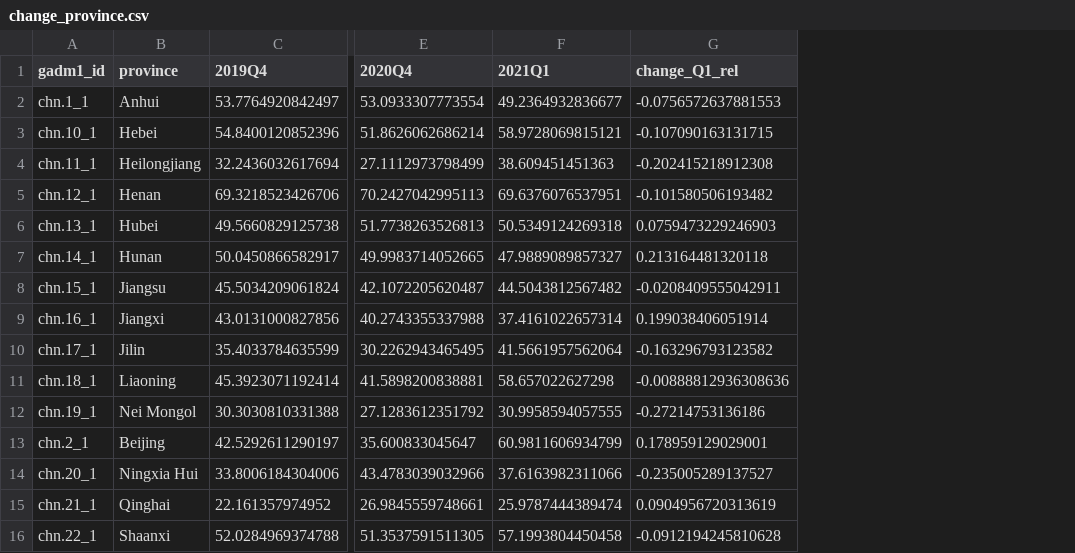
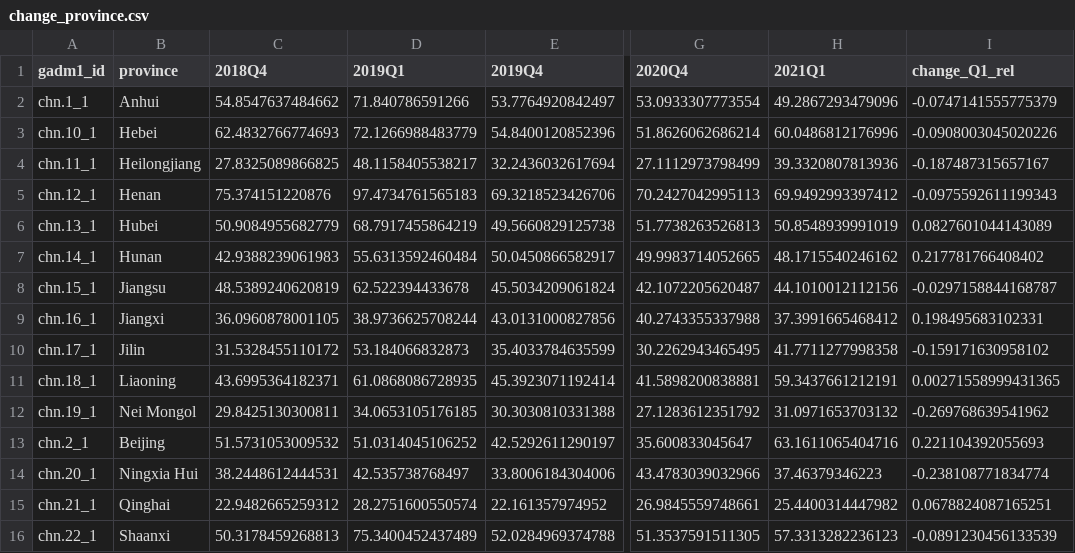
Before and after one commit to energyandcleanair/202103_china_winter, a CSV file: results/data/change_province.csv, drawn as a sheet; only a part is shown, gaps mark what is left out; addresses are those after the commit; the diff covers the shown part only; the diff names each change by its address in the sheet, - before the commit and + after, or states it on an @@ line.

Commit message:
-updated results

```diff
--- a/results/data/change_province.csv
+++ b/results/data/change_province.csv
+column C (2018Q4), rows 2-16: 54.8547637484662 | 62.4832766774693 | 27.8325089866825 | 75.374151220876 | 50.9084955682779 | 42.9388239061983 | 48.5389240620819 | 36.0960878001105 | 31.5328455110172 | 43.6995364182371 | 29.8425130300811 | 51.5731053009532 | 38.2448612444531 | 22.9482665259312 | 50.3178459268813
+column D (2019Q1), rows 2-16: 71.840786591266 | 72.1266988483779 | 48.1158405538217 | 97.4734761565183 | 68.7917455864219 | 55.6313592460484 | 62.522394433678 | 38.9736625708244 | 53.184066832873 | 61.0868086728935 | 34.0653105176185 | 51.0314045106252 | 42.535738768497 | 28.2751600550574 | 75.3400452437489
-H2 (2021Q1): 49.2364932836677
+H2 (2021Q1): 49.2867293479096
-I2 (change_Q1_rel): -0.0756572637881553
+I2 (change_Q1_rel): -0.0747141555775379
-H3 (2021Q1): 58.9728069815121
+H3 (2021Q1): 60.0486812176996
-I3 (change_Q1_rel): -0.107090163131715
+I3 (change_Q1_rel): -0.0908003045020226
-H4 (2021Q1): 38.609451451363
+H4 (2021Q1): 39.3320807813936
-I4 (change_Q1_rel): -0.202415218912308
+I4 (change_Q1_rel): -0.187487315657167
-H5 (2021Q1): 69.6376076537951
+H5 (2021Q1): 69.9492993397412
-I5 (change_Q1_rel): -0.101580506193482
+I5 (change_Q1_rel): -0.0975592611199343
-H6 (2021Q1): 50.5349124269318
+H6 (2021Q1): 50.8548939991019
-I6 (change_Q1_rel): 0.0759473229246903
+I6 (change_Q1_rel): 0.0827601044143089
-H7 (2021Q1): 47.9889089857327
+H7 (2021Q1): 48.1715540246162
-I7 (change_Q1_rel): 0.213164481320118
+I7 (change_Q1_rel): 0.217781766408402
-H8 (2021Q1): 44.5043812567482
+H8 (2021Q1): 44.1010012112156
-I8 (change_Q1_rel): -0.0208409555042911
+I8 (change_Q1_rel): -0.0297158844168787
-H9 (2021Q1): 37.4161022657314
+H9 (2021Q1): 37.3991665468412
-I9 (change_Q1_rel): 0.199038406051914
+I9 (change_Q1_rel): 0.198495683102331
-H10 (2021Q1): 41.5661957562064
+H10 (2021Q1): 41.7711277998358
-I10 (change_Q1_rel): -0.163296793123582
+I10 (change_Q1_rel): -0.159171630958102
-H11 (2021Q1): 58.657022627298
+H11 (2021Q1): 59.3437661212191
-I11 (change_Q1_rel): -0.00888812936308636
+I11 (change_Q1_rel): 0.00271558999431365
-H12 (2021Q1): 30.9958594057555
+H12 (2021Q1): 31.0971653703132
-I12 (change_Q1_rel): -0.27214753136186
+I12 (change_Q1_rel): -0.269768639541962
-H13 (2021Q1): 60.9811606934799
+H13 (2021Q1): 63.1611065404716
-I13 (change_Q1_rel): 0.178959129029001
+I13 (change_Q1_rel): 0.221104392055693
-H14 (2021Q1): 37.6163982311066
+H14 (2021Q1): 37.46379346223
-I14 (change_Q1_rel): -0.235005289137527
+I14 (change_Q1_rel): -0.238108771834774
-H15 (2021Q1): 25.9787444389474
+H15 (2021Q1): 25.4400314447982
-I15 (change_Q1_rel): 0.0904956720313619
+I15 (change_Q1_rel): 0.0678824087165251
-H16 (2021Q1): 57.1993804450458
+H16 (2021Q1): 57.3313282236123
-I16 (change_Q1_rel): -0.0912194245810628
+I16 (change_Q1_rel): -0.0891230456133539
```
Also changed, not shown: 32 edited cells elsewhere in this file, results/data/change_keyregion.csv, 1 other file.
